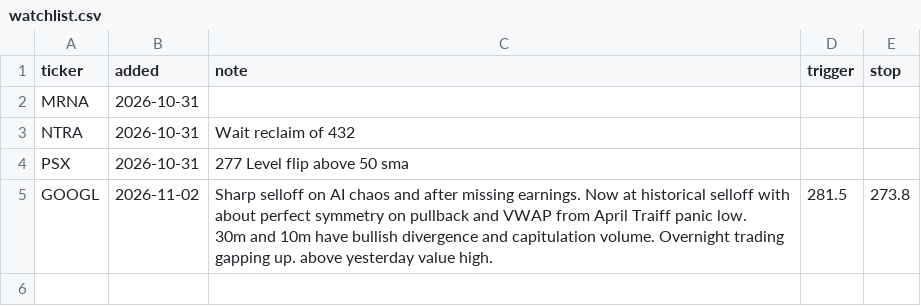
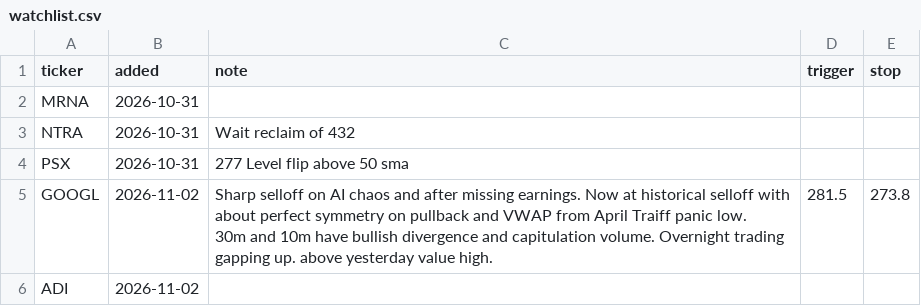
Before and after one commit to fabiolmn17-web/MRS_Dashboard, a CSV file: watchlist.csv, drawn as a sheet; the diff names each change by its address in the sheet, - before the commit and + after, or states it on an @@ line.

Commit message:
watchlist: add ADI

```diff
--- a/watchlist.csv
+++ b/watchlist.csv
+row 6: ADI | 2026-11-02
```
